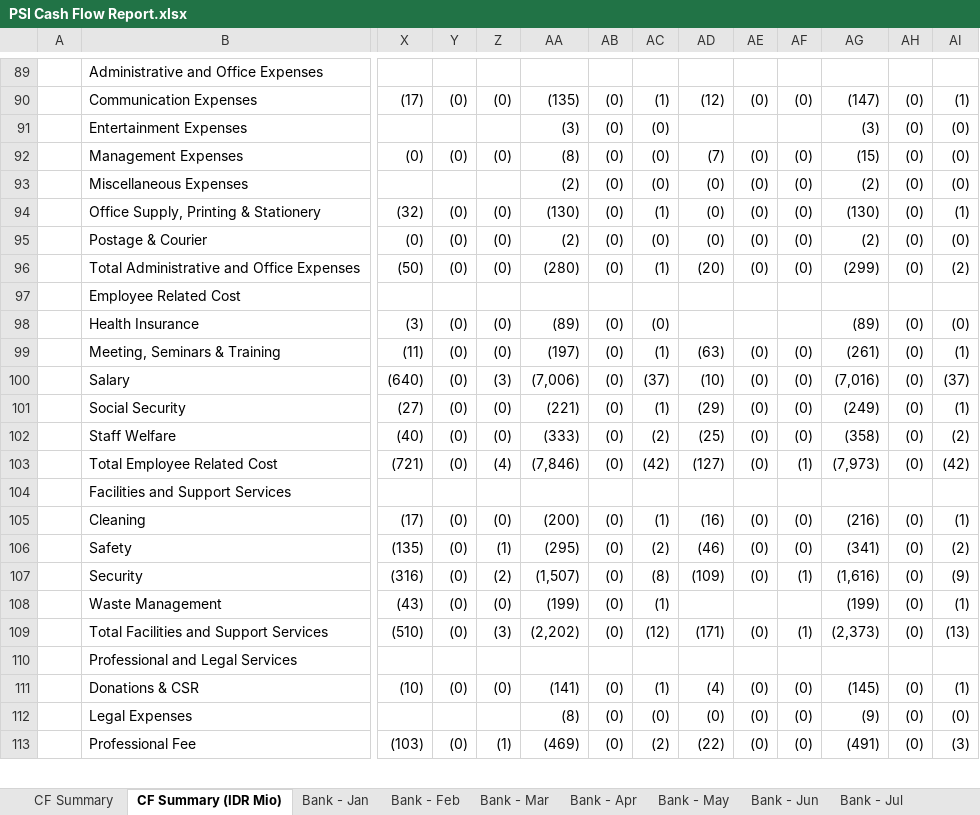
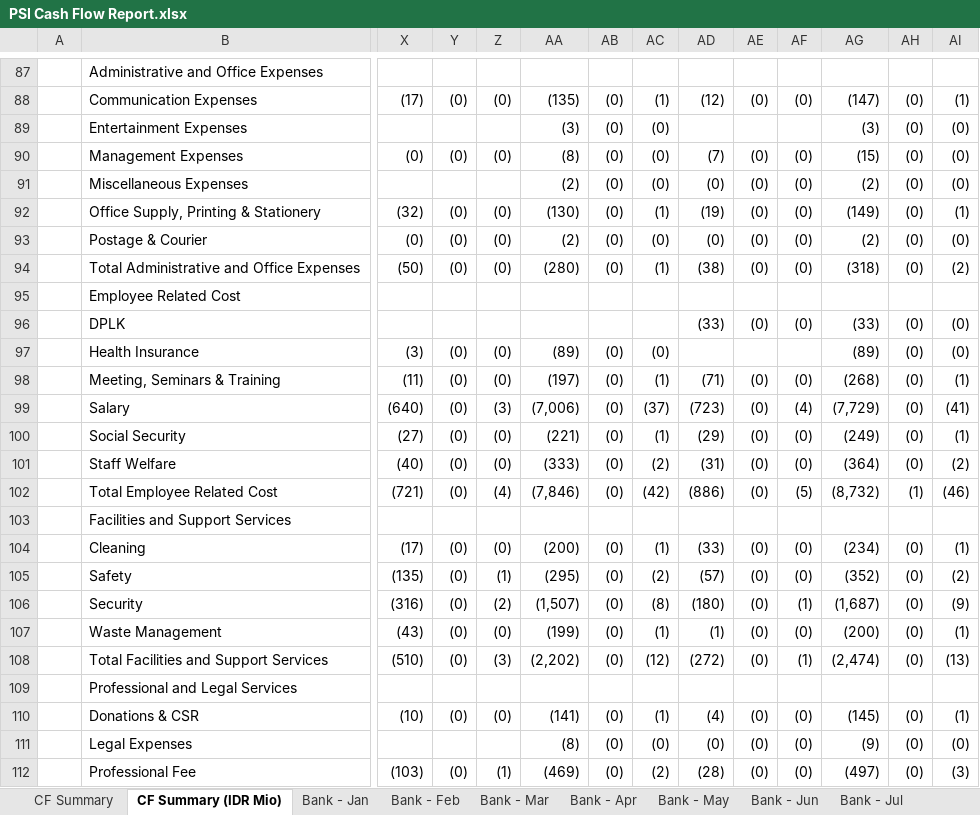
Before and after one commit to finmanagerindonesia-dev/psi-cash-dashboard, an Excel workbook: public/PSI Cash Flow Report.xlsx, sheet CF Summary (IDR Mio), drawn as a sheet; only a part is shown, gaps mark what is left out; values as stored, in another font and other column widths than the file's, no cell formats; addresses are those after the commit; rows hold the shown columns only; the diff covers the shown part only; the diff names each change by its address in the sheet, - before the commit and + after, or states it on an @@ line.

```diff
--- a/public/PSI Cash Flow Report.xlsx (sheet CF Summary (IDR Mio))
+++ b/public/PSI Cash Flow Report.xlsx (sheet CF Summary (IDR Mio))
-AD92: (0)
+AD92: (19)
-AG92: (130)
+AG92: (149)
-AD94: (20)
+AD94: (38)
-AG94: (299)
+AG94: (318)
+row 96:  | DPLK |  |  |  |  |  |  | (33) | (0) | (0) | (33) | (0) | (0)
-AD98: (63)
+AD98: (71)
-AG98: (261)
+AG98: (268)
-AD99: (10)
+AD99: (723)
-AF99: (0)
+AF99: (4)
-AG99: (7,016)
+AG99: (7,729)
-AI99: (37)
+AI99: (41)
-AD101: (25)
+AD101: (31)
-AG101: (358)
+AG101: (364)
-AD102: (127)
+AD102: (886)
-AF102: (1)
+AF102: (5)
-AG102: (7,973)
+AG102: (8,732)
-AH102: (0)
+AH102: (1)
-AI102: (42)
+AI102: (46)
-AD104: (16)
+AD104: (33)
-AG104: (216)
+AG104: (234)
-AD105: (46)
+AD105: (57)
-AG105: (341)
+AG105: (352)
-AD106: (109)
+AD106: (180)
-AG106: (1,616)
+AG106: (1,687)
-AD107: (empty)
+AD107: (1)
-AE107: (empty)
+AE107: (0)
-AF107: (empty)
+AF107: (0)
-AG107: (199)
+AG107: (200)
-AD108: (171)
+AD108: (272)
-AG108: (2,373)
+AG108: (2,474)
-AD112: (22)
+AD112: (28)
-AG112: (491)
+AG112: (497)
```
Also changed, not shown: 1 added row, 2 removed rows and 127 edited cells elsewhere in this sheet, sheet CF Summary, sheet Bank - Sep, cell formats, 2 other files.
